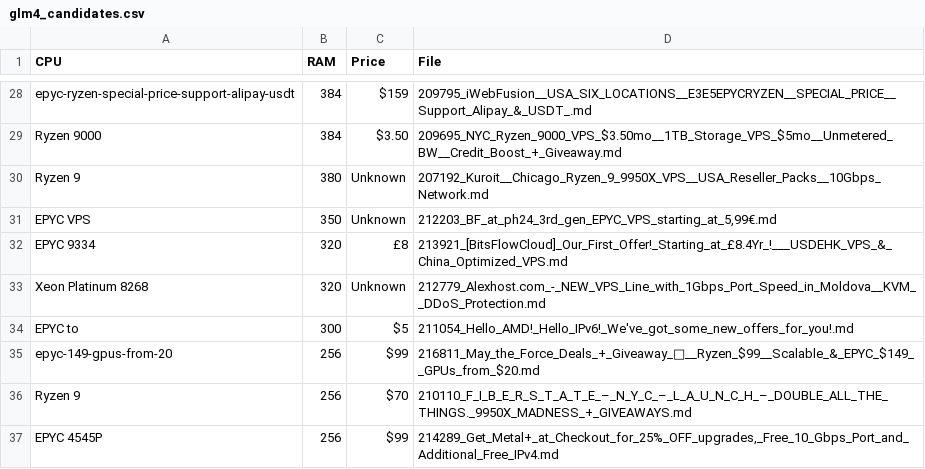
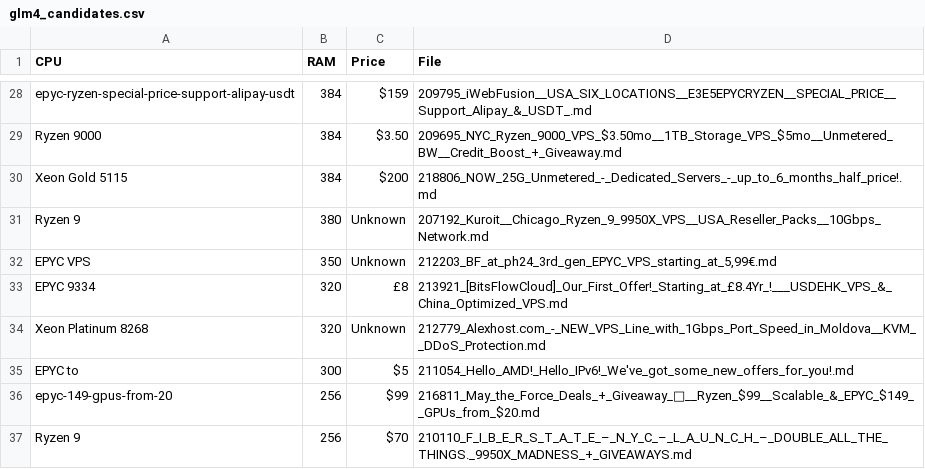
Before and after one commit to bojak83318/server-signal-archive, a CSV file: glm4_candidates.csv, drawn as a sheet; only a part is shown, gaps mark what is left out; the shorter side is filled out with more unchanged rows.

```diff
--- a/glm4_candidates.csv
+++ b/glm4_candidates.csv
@@ -29,2 +29,3 @@ epyc-ryzen-special-price-support-alipay-usdt,384,$159,209795_iWebFusion__USA_SIX
 Ryzen 9000,384,$3.50,209695_NYC_Ryzen_9000_VPS_$3.50mo__1TB_Storage_VPS_$5mo__Unmetered_BW__Credit_Boost_+_Giveaway.md
+Xeon Gold 5115,384,$200,218806_NOW_25G_Unmetered_-_Dedicated_Servers_-_up_to_6_months_half_price!.md
 Ryzen 9,380,Unknown,207192_Kuroit__Chicago_Ryzen_9_9950X_VPS__USA_Reseller_Packs__10Gbps_Network.md
```
Also changed, not shown: 1 other file.
